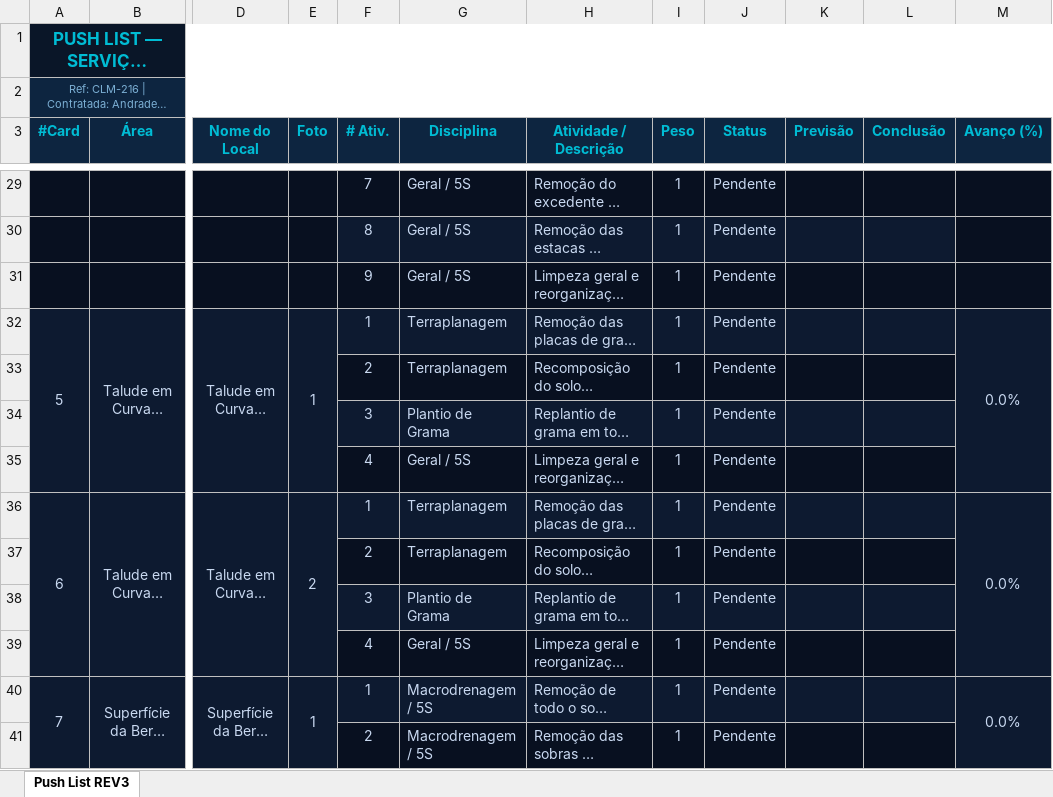
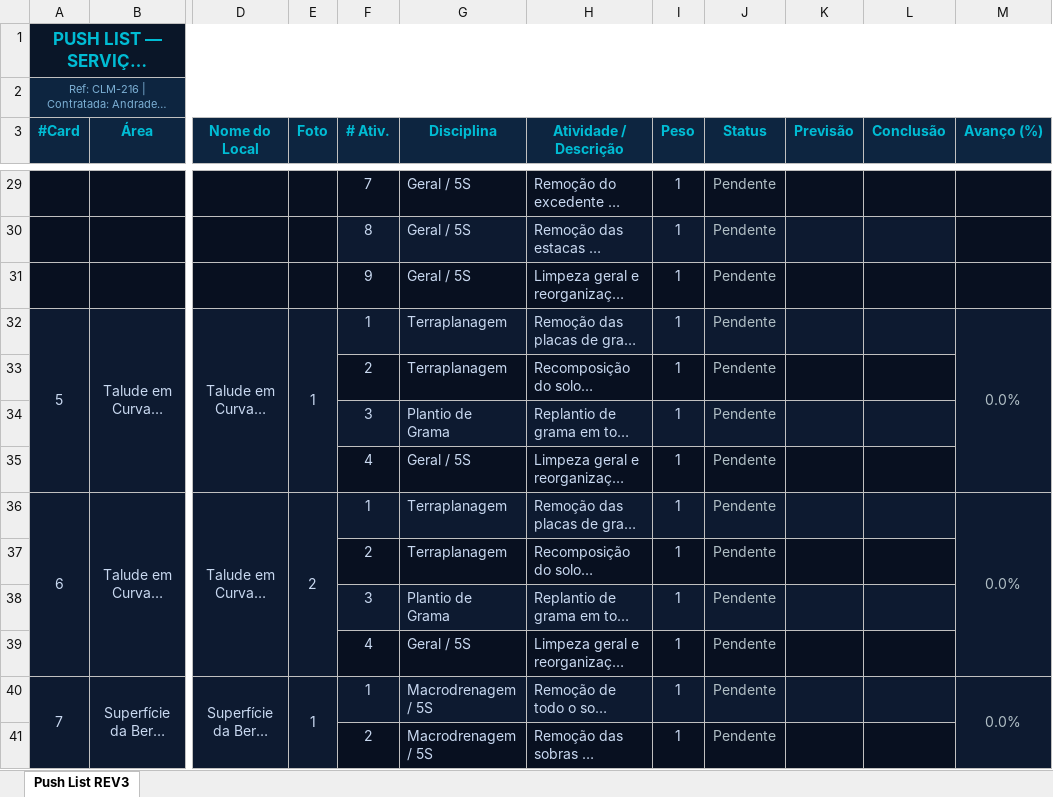
Before and after one commit to ilson-engenharia/meu-planejamento, an Excel workbook: projetos/OTZ_ASU_JUNDIAI/push_list/DAENG_PUSH_LIST_ASU_JUNDIAI.xlsx, sheet Push List REV3, drawn as a sheet; only a part is shown, gaps mark what is left out; long unchanged cells end in …; values as stored, in another font and other column widths than the file's, no borders; the diff covers the shown part only; the diff names each change by its address in the sheet, - before the commit and + after, or states it on an @@ line.

```diff
--- a/projetos/OTZ_ASU_JUNDIAI/push_list/DAENG_PUSH_LIST_ASU_JUNDIAI.xlsx (sheet Push List REV3)
+++ b/projetos/OTZ_ASU_JUNDIAI/push_list/DAENG_PUSH_LIST_ASU_JUNDIAI.xlsx (sheet Push List REV3)
-J29:J41 text colour: #C8D8F0
+J29:J41 text colour: #B0BEC5
-M32 text colour: #C8D8F0
+M32 text colour: #B0BEC5
-M36 text colour: #C8D8F0
+M36 text colour: #B0BEC5
-M40 text colour: #C8D8F0
+M40 text colour: #B0BEC5
```
Also changed, not shown: cell formats elsewhere in this sheet, 1 other file.
